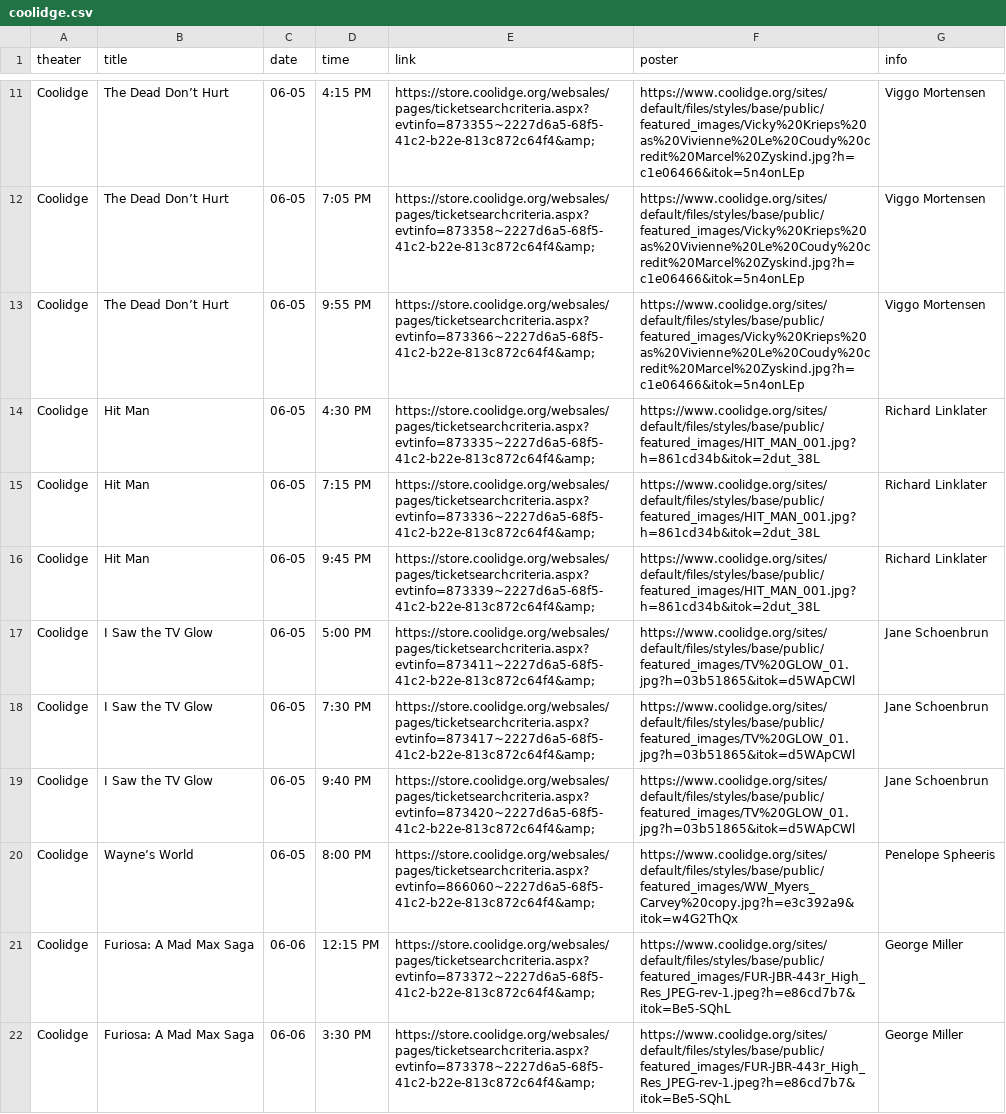
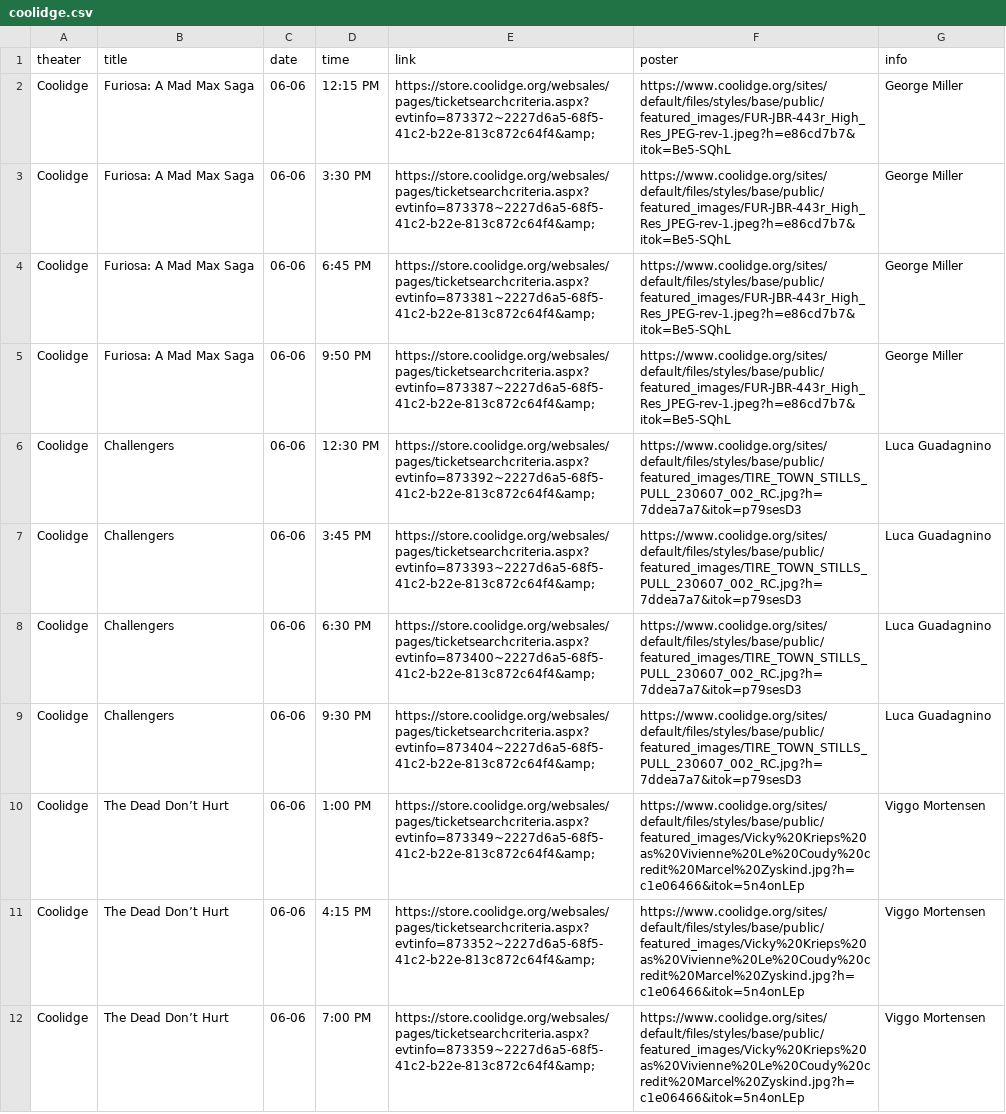
Before and after one commit to cgumb/movie_showtimes, a CSV file: data/coolidge.csv, drawn as a sheet; only a part is shown, gaps mark what is left out; the shorter side is filled out with more unchanged rows; removed rows and columns are numbered as before the commit, all else as after; the diff covers the shown part only; the diff names each change by its address in the sheet, - before the commit and + after, or states it on an @@ line.

```diff
--- a/data/coolidge.csv
+++ b/data/coolidge.csv
-row 11: Coolidge | The Dead Don’t Hurt | 06-05 | 4:15 PM | https://store.coolidge.org/websales/pages/ticketsearchcriteria.aspx?evtinfo=873355~2227d6a5-68f5-41c2-b22e-813c872c64f4&amp; | https://www.coolidge.org/sites/default/files/styles/base/public/featured_images/Vicky%20Krieps%20as%20Vivienne%20Le%20Coudy%20credit%20Marcel%20Zyskind.jpg?h=c1e06466&itok=5n4onLEp | Viggo Mortensen
-row 12: Coolidge | The Dead Don’t Hurt | 06-05 | 7:05 PM | https://store.coolidge.org/websales/pages/ticketsearchcriteria.aspx?evtinfo=873358~2227d6a5-68f5-41c2-b22e-813c872c64f4&amp; | https://www.coolidge.org/sites/default/files/styles/base/public/featured_images/Vicky%20Krieps%20as%20Vivienne%20Le%20Coudy%20credit%20Marcel%20Zyskind.jpg?h=c1e06466&itok=5n4onLEp | Viggo Mortensen
-row 13: Coolidge | The Dead Don’t Hurt | 06-05 | 9:55 PM | https://store.coolidge.org/websales/pages/ticketsearchcriteria.aspx?evtinfo=873366~2227d6a5-68f5-41c2-b22e-813c872c64f4&amp; | https://www.coolidge.org/sites/default/files/styles/base/public/featured_images/Vicky%20Krieps%20as%20Vivienne%20Le%20Coudy%20credit%20Marcel%20Zyskind.jpg?h=c1e06466&itok=5n4onLEp | Viggo Mortensen
-row 14: Coolidge | Hit Man | 06-05 | 4:30 PM | https://store.coolidge.org/websales/pages/ticketsearchcriteria.aspx?evtinfo=873335~2227d6a5-68f5-41c2-b22e-813c872c64f4&amp; | https://www.coolidge.org/sites/default/files/styles/base/public/featured_images/HIT_MAN_001.jpg?h=861cd34b&itok=2dut_38L | Richard Linklater
-row 15: Coolidge | Hit Man | 06-05 | 7:15 PM | https://store.coolidge.org/websales/pages/ticketsearchcriteria.aspx?evtinfo=873336~2227d6a5-68f5-41c2-b22e-813c872c64f4&amp; | https://www.coolidge.org/sites/default/files/styles/base/public/featured_images/HIT_MAN_001.jpg?h=861cd34b&itok=2dut_38L | Richard Linklater
-row 16: Coolidge | Hit Man | 06-05 | 9:45 PM | https://store.coolidge.org/websales/pages/ticketsearchcriteria.aspx?evtinfo=873339~2227d6a5-68f5-41c2-b22e-813c872c64f4&amp; | https://www.coolidge.org/sites/default/files/styles/base/public/featured_images/HIT_MAN_001.jpg?h=861cd34b&itok=2dut_38L | Richard Linklater
-row 17: Coolidge | I Saw the TV Glow | 06-05 | 5:00 PM | https://store.coolidge.org/websales/pages/ticketsearchcriteria.aspx?evtinfo=873411~2227d6a5-68f5-41c2-b22e-813c872c64f4&amp; | https://www.coolidge.org/sites/default/files/styles/base/public/featured_images/TV%20GLOW_01.jpg?h=03b51865&itok=d5WApCWl | Jane Schoenbrun
-row 18: Coolidge | I Saw the TV Glow | 06-05 | 7:30 PM | https://store.coolidge.org/websales/pages/ticketsearchcriteria.aspx?evtinfo=873417~2227d6a5-68f5-41c2-b22e-813c872c64f4&amp; | https://www.coolidge.org/sites/default/files/styles/base/public/featured_images/TV%20GLOW_01.jpg?h=03b51865&itok=d5WApCWl | Jane Schoenbrun
-row 19: Coolidge | I Saw the TV Glow | 06-05 | 9:40 PM | https://store.coolidge.org/websales/pages/ticketsearchcriteria.aspx?evtinfo=873420~2227d6a5-68f5-41c2-b22e-813c872c64f4&amp; | https://www.coolidge.org/sites/default/files/styles/base/public/featured_images/TV%20GLOW_01.jpg?h=03b51865&itok=d5WApCWl | Jane Schoenbrun
-row 20: Coolidge | Wayne’s World | 06-05 | 8:00 PM | https://store.coolidge.org/websales/pages/ticketsearchcriteria.aspx?evtinfo=866060~2227d6a5-68f5-41c2-b22e-813c872c64f4&amp; | https://www.coolidge.org/sites/default/files/styles/base/public/featured_images/WW_Myers_Carvey%20copy.jpg?h=e3c392a9&itok=w4G2ThQx | Penelope Spheeris
```
Also changed, not shown: 1 added row, 9 removed rows and 2 moved rows elsewhere in this file, data/brattle.csv, data/rt.csv, 2 other files.
